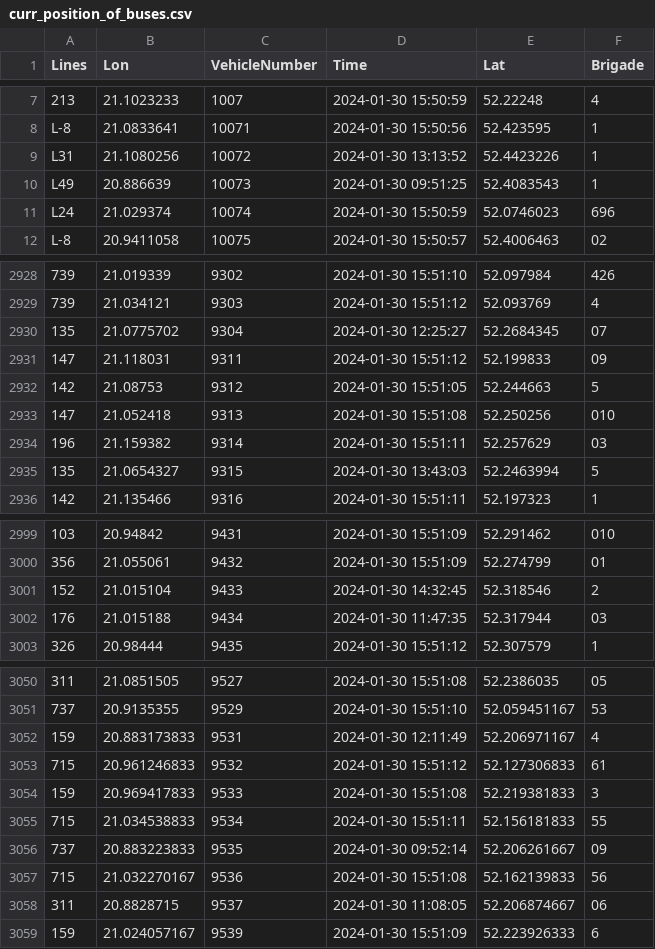
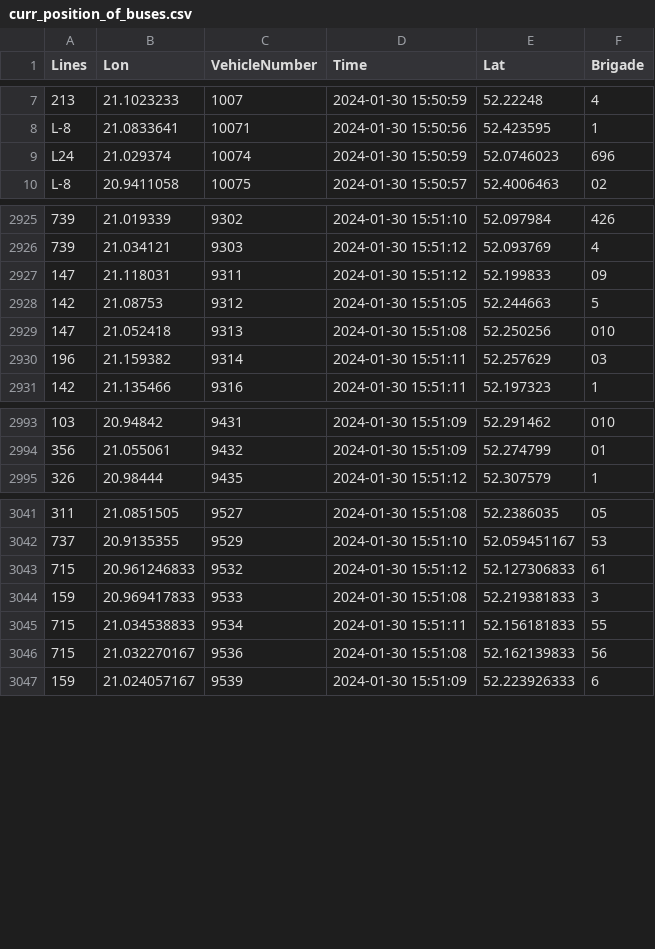
Before and after one commit to Wojtkk/final_python_project, a CSV file: final_python_project/Data_analysis/Data_saving/for_data/curr_position_of_buses.csv, drawn as a sheet; only a part is shown, gaps mark what is left out; the diff covers the shown part only; the diff names each change by its address in the sheet, - before the commit and + after, or states it on an @@ line.

```diff
--- a/final_python_project/Data_analysis/Data_saving/for_data/curr_position_of_buses.csv
+++ b/final_python_project/Data_analysis/Data_saving/for_data/curr_position_of_buses.csv
-row 9: L31 | 21.1080256 | 10072 | 2024-01-30 13:13:52 | 52.4423226 | 1
-row 10: L49 | 20.886639 | 10073 | 2024-01-30 09:51:25 | 52.4083543 | 1
-row 2930: 135 | 21.0775702 | 9304 | 2024-01-30 12:25:27 | 52.2684345 | 07
-row 2935: 135 | 21.0654327 | 9315 | 2024-01-30 13:43:03 | 52.2463994 | 5
-row 3001: 152 | 21.015104 | 9433 | 2024-01-30 14:32:45 | 52.318546 | 2
-row 3002: 176 | 21.015188 | 9434 | 2024-01-30 11:47:35 | 52.317944 | 03
-row 3052: 159 | 20.883173833 | 9531 | 2024-01-30 12:11:49 | 52.206971167 | 4
-row 3056: 737 | 20.883223833 | 9535 | 2024-01-30 09:52:14 | 52.206261667 | 09
-row 3058: 311 | 20.8828715 | 9537 | 2024-01-30 11:08:05 | 52.206874667 | 06
```
Also changed, not shown: 8 removed rows elsewhere in this file, final_python_project/Data_analysis/Data_saving/for_data/bus_stops.csv, 14 other files.
